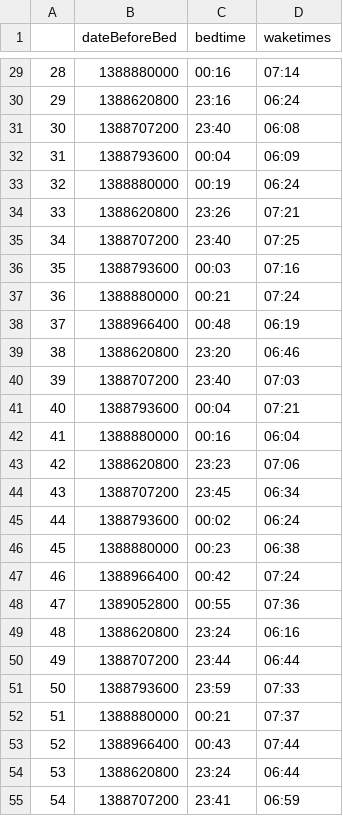
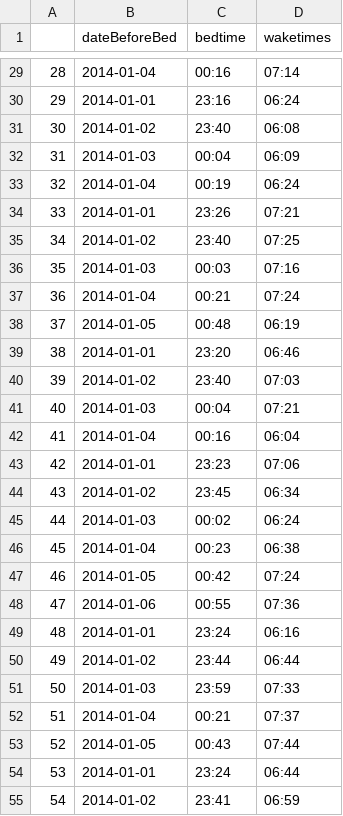
Before and after one commit to tayebzaidi/LockBox, a CSV file: ServerDB/sleepdata.csv, drawn as a sheet; only a part is shown, gaps mark what is left out; the diff covers the shown part only.

```diff
--- a/ServerDB/sleepdata.csv
+++ b/ServerDB/sleepdata.csv
@@ -29,27 +29,27 @@
-"28",1388880000,"00:16","07:14"
-"29",1388620800,"23:16","06:24"
-"30",1388707200,"23:40","06:08"
-"31",1388793600,"00:04","06:09"
-"32",1388880000,"00:19","06:24"
-"33",1388620800,"23:26","07:21"
-"34",1388707200,"23:40","07:25"
-"35",1388793600,"00:03","07:16"
-"36",1388880000,"00:21","07:24"
-"37",1388966400,"00:48","06:19"
-"38",1388620800,"23:20","06:46"
-"39",1388707200,"23:40","07:03"
-"40",1388793600,"00:04","07:21"
-"41",1388880000,"00:16","06:04"
-"42",1388620800,"23:23","07:06"
-"43",1388707200,"23:45","06:34"
-"44",1388793600,"00:02","06:24"
-"45",1388880000,"00:23","06:38"
-"46",1388966400,"00:42","07:24"
-"47",1389052800,"00:55","07:36"
-"48",1388620800,"23:24","06:16"
-"49",1388707200,"23:44","06:44"
-"50",1388793600,"23:59","07:33"
-"51",1388880000,"00:21","07:37"
-"52",1388966400,"00:43","07:44"
-"53",1388620800,"23:24","06:44"
-"54",1388707200,"23:41","06:59"
+"28","2014-01-04","00:16","07:14"
+"29","2014-01-01","23:16","06:24"
+"30","2014-01-02","23:40","06:08"
+"31","2014-01-03","00:04","06:09"
+"32","2014-01-04","00:19","06:24"
+"33","2014-01-01","23:26","07:21"
+"34","2014-01-02","23:40","07:25"
+"35","2014-01-03","00:03","07:16"
+"36","2014-01-04","00:21","07:24"
+"37","2014-01-05","00:48","06:19"
+"38","2014-01-01","23:20","06:46"
+"39","2014-01-02","23:40","07:03"
+"40","2014-01-03","00:04","07:21"
+"41","2014-01-04","00:16","06:04"
+"42","2014-01-01","23:23","07:06"
+"43","2014-01-02","23:45","06:34"
+"44","2014-01-03","00:02","06:24"
+"45","2014-01-04","00:23","06:38"
+"46","2014-01-05","00:42","07:24"
+"47","2014-01-06","00:55","07:36"
+"48","2014-01-01","23:24","06:16"
+"49","2014-01-02","23:44","06:44"
+"50","2014-01-03","23:59","07:33"
+"51","2014-01-04","00:21","07:37"
+"52","2014-01-05","00:43","07:44"
+"53","2014-01-01","23:24","06:44"
+"54","2014-01-02","23:41","06:59"
```
Also changed, not shown: 110 edited cells elsewhere in this file.
